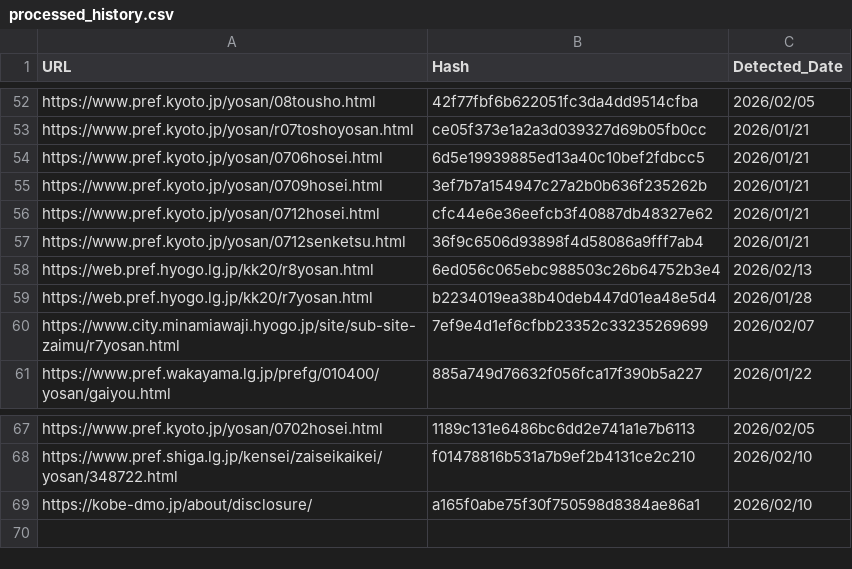
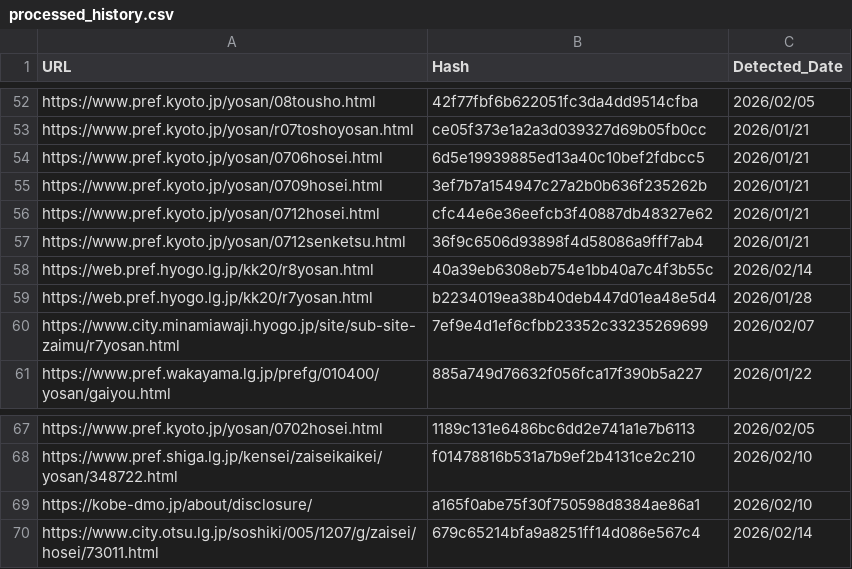
Before and after one commit to 127ytko/kanko-budget, a CSV file: processed_history.csv, drawn as a sheet; only a part is shown, gaps mark what is left out.

```diff
--- a/processed_history.csv
+++ b/processed_history.csv
@@ -57,3 +57,3 @@ https://www.pref.kyoto.jp/yosan/0712hosei.html,cfc44e6e36eefcb3f40887db48327e62,
 https://www.pref.kyoto.jp/yosan/0712senketsu.html,36f9c6506d93898f4d58086a9fff7ab4,2026/01/21
-https://web.pref.hyogo.lg.jp/kk20/r8yosan.html,6ed056c065ebc988503c26b64752b3e4,2026/02/13
+https://web.pref.hyogo.lg.jp/kk20/r8yosan.html,40a39eb6308eb754e1bb40a7c4f3b55c,2026/02/14
 https://web.pref.hyogo.lg.jp/kk20/r7yosan.html,b2234019ea38b40deb447d01ea48e5d4,2026/01/28
@@ -69 +69,2 @@ https://www.pref.shiga.lg.jp/kensei/zaiseikaikei/yosan/348722.html,f01478816b531
 https://kobe-dmo.jp/about/disclosure/,a165f0abe75f30f750598d8384ae86a1,2026/02/10
+https://www.city.otsu.lg.jp/soshiki/005/1207/g/zaisei/hosei/73011.html,679c65214bfa9a8251ff14d086e567c4,2026/02/14
```
Also changed, not shown: multi_municipality_budget_analysis.csv, 2 other files.
